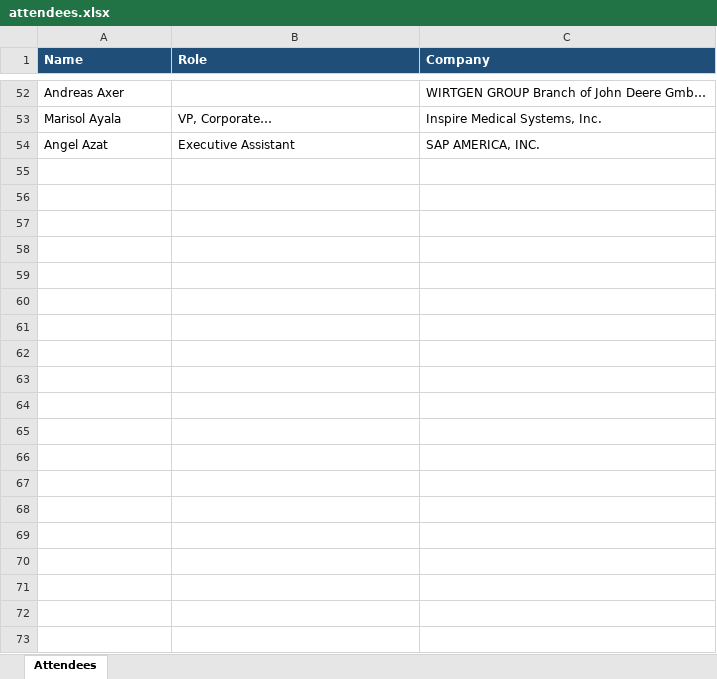
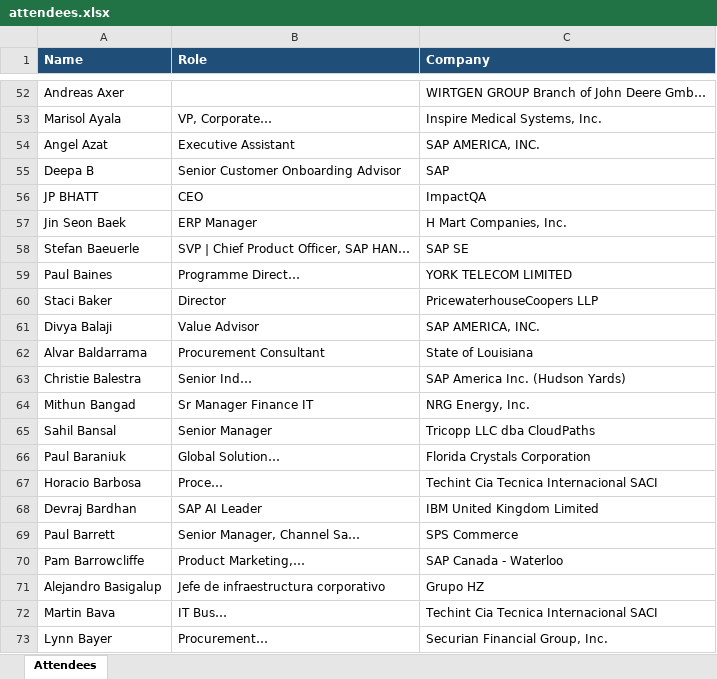
Before and after one commit to laha-ai/test-one, an Excel workbook: attendees.xlsx, sheet Attendees, drawn as a sheet; only a part is shown, gaps mark what is left out; values as stored, in another font and other column widths than the file's, no borders; the diff covers the shown part only; the diff names each change by its address in the sheet, - before the commit and + after, or states it on an @@ line.

```diff
--- a/attendees.xlsx (sheet Attendees)
+++ b/attendees.xlsx (sheet Attendees)
+row 55: Deepa B | Senior Customer Onboarding Advisor | SAP
+row 56: JP BHATT | CEO | ImpactQA
+row 57: Jin Seon Baek | ERP Manager | H Mart Companies, Inc.
+row 58: Stefan Baeuerle | SVP | Chief Product Officer, SAP HAN… | SAP SE
+row 59: Paul Baines | Programme Direct… | YORK TELECOM LIMITED
+row 60: Staci Baker | Director | PricewaterhouseCoopers LLP
+row 61: Divya Balaji | Value Advisor | SAP AMERICA, INC.
+row 62: Alvar Baldarrama | Procurement Consultant | State of Louisiana
+row 63: Christie Balestra | Senior Ind… | SAP America Inc. (Hudson Yards)
+row 64: Mithun Bangad | Sr Manager Finance IT | NRG Energy, Inc.
+row 65: Sahil Bansal | Senior Manager | Tricopp LLC dba CloudPaths
+row 66: Paul Baraniuk | Global Solution… | Florida Crystals Corporation
+row 67: Horacio Barbosa | Proce… | Techint Cia Tecnica Internacional SACI
+row 68: Devraj Bardhan | SAP AI Leader | IBM United Kingdom Limited
+row 69: Paul Barrett | Senior Manager, Channel Sa… | SPS Commerce
+row 70: Pam Barrowcliffe | Product Marketing,… | SAP Canada - Waterloo
+row 71: Alejandro Basigalup | Jefe de infraestructura corporativo | Grupo HZ
+row 72: Martin Bava | IT Bus… | Techint Cia Tecnica Internacional SACI
+row 73: Lynn Bayer | Procurement… | Securian Financial Group, Inc.
```
Also changed, not shown: 35 added rows elsewhere in this sheet, 1 other file.
